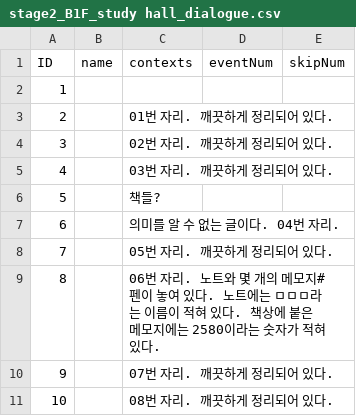
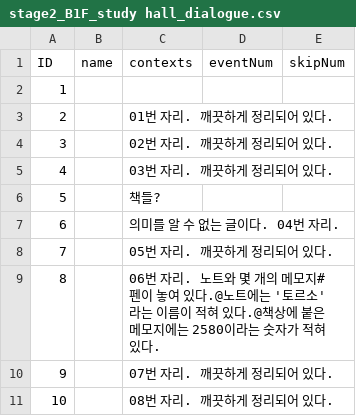
Before and after one commit to suacho0107/Pygmalion, a CSV file: Assets/Resources/stage2_B1F_study hall_dialogue.csv, drawn as a sheet.

```diff
--- a/Assets/Resources/stage2_B1F_study hall_dialogue.csv
+++ b/Assets/Resources/stage2_B1F_study hall_dialogue.csv
@@ -8,3 +8,3 @@ ID,name,contexts,eventNum,skipNum
 7,,05번 자리. 깨끗하게 정리되어 있다.,,
-8,,06번 자리. 노트와 몇 개의 메모지# 펜이 놓여 있다. 노트에는 ㅁㅁㅁ라는 이름이 적혀 있다. 책상에 붙은 메모지에는 2580이라는 숫자가 적혀 있다.,,
+8,,06번 자리. 노트와 몇 개의 메모지# 펜이 놓여 있다.@노트에는 '토르소'라는 이름이 적혀 있다.@책상에 붙은 메모지에는 2580이라는 숫자가 적혀 있다.,,
 9,,07번 자리. 깨끗하게 정리되어 있다.,,
```
Also changed, not shown: 5 other files.
